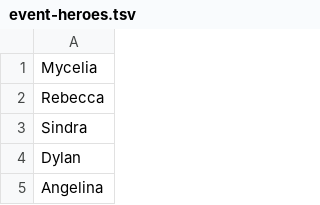
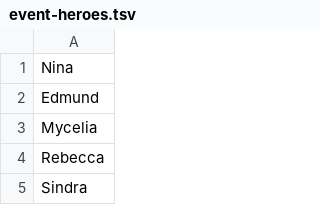
Before and after one commit to nefarious-kitsune/kg, a TSV file: source/heroes/releases/__data/event-heroes.tsv, drawn as a sheet; only a part is shown; the shorter side is filled out with more unchanged rows; the diff names each change by its address in the sheet, - before the commit and + after, or states it on an @@ line.

Commit message:
add Edmund and Nina to event hero list

```diff
--- a/source/heroes/releases/__data/event-heroes.tsv
+++ b/source/heroes/releases/__data/event-heroes.tsv
+row 1: Nina
+row 2: Edmund
```
Also changed, not shown: 15 other files.
